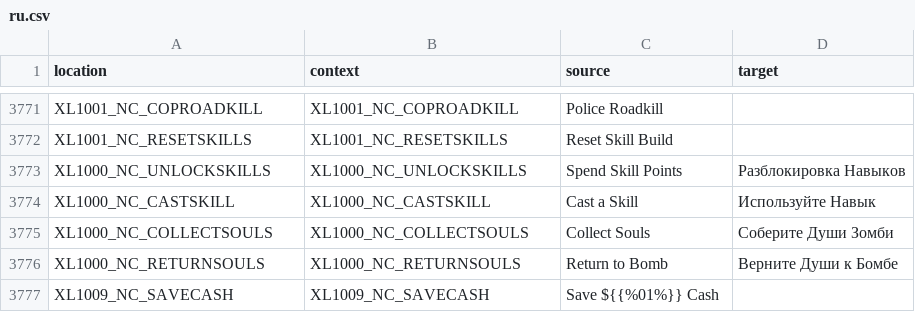
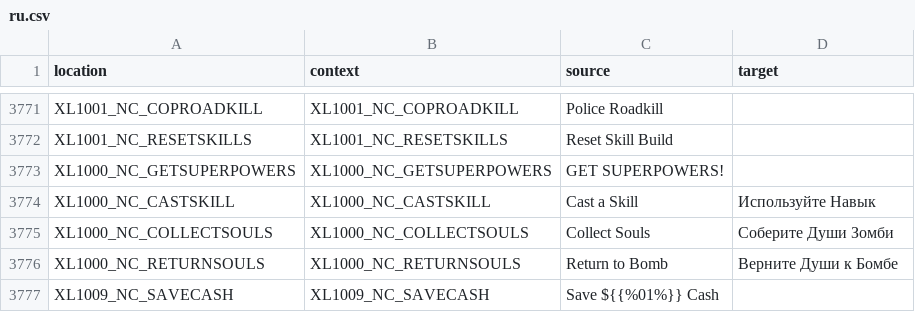
Before and after one commit to bencelot/GeneshiftTranslations, a CSV file: ru.csv, drawn as a sheet; only a part is shown, gaps mark what is left out; removed rows and columns are numbered as before the commit, all else as after; the diff names each change by its address in the sheet, - before the commit and + after, or states it on an @@ line.

```diff
--- a/ru.csv
+++ b/ru.csv
-row 3773: XL1000_NC_UNLOCKSKILLS | XL1000_NC_UNLOCKSKILLS | Spend Skill Points | Разблокировка Навыков
+row 3773: XL1000_NC_GETSUPERPOWERS | XL1000_NC_GETSUPERPOWERS | GET SUPERPOWERS!
```
Also changed, not shown: de.csv, es_AR.csv, 4 other files.
